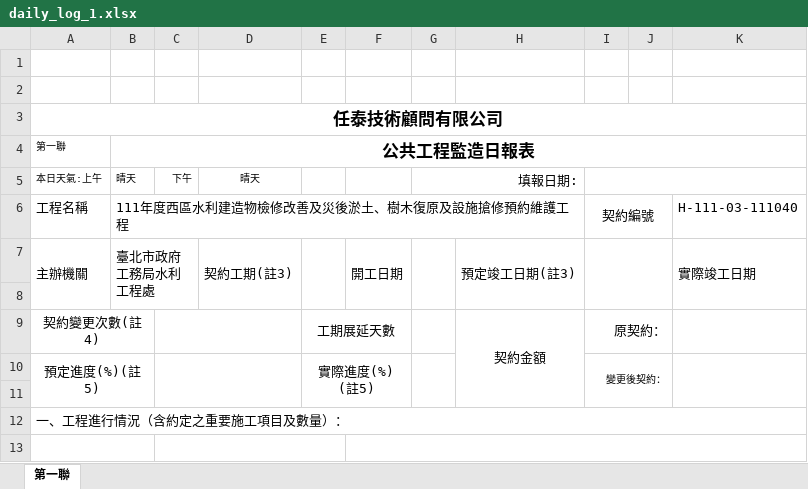
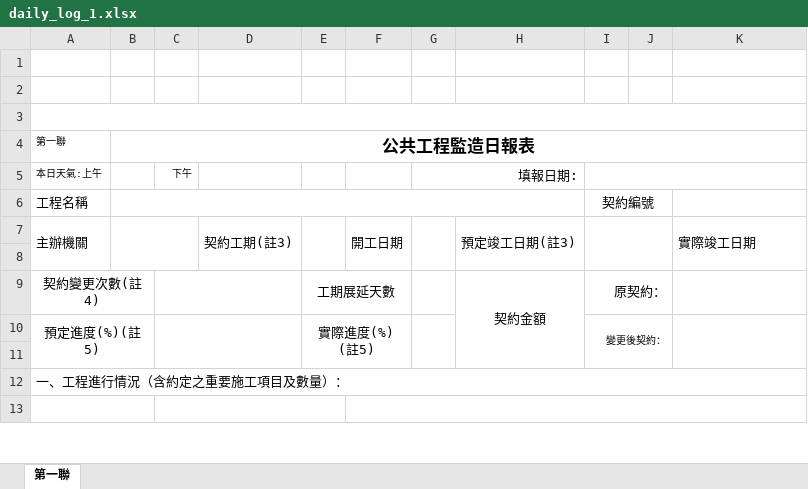
Before and after one commit to DobtorRyanWu/ChienYi, an Excel workbook: construction_template/data/templates_blank/daily_log_1.xlsx, sheet 第一聯, drawn as a sheet; only a part is shown; values as stored, in another font and other column widths than the file's, no borders; the diff names each change by its address in the sheet, - before the commit and + after, or states it on an @@ line.

```diff
--- a/construction_template/data/templates_blank/daily_log_1.xlsx (sheet 第一聯)
+++ b/construction_template/data/templates_blank/daily_log_1.xlsx (sheet 第一聯)
-A3: 任泰技術顧問有限公司
+A3: (empty)
-B5: 晴天
+B5: (empty)
-D5: 晴天
+D5: (empty)
-B6: 111年度西區水利建造物檢修改善及災後淤土、樹木復原及設施搶修預約維護工程
+B6: (empty)
-K6: H-111-03-111040
+K6: (empty)
-B7: 臺北市政府工務局水利工程處
+B7: (empty)
```
Also changed, not shown: construction_template/data/templates_blank/daily_log_2.xlsx, construction_template/data/templates_blank/estimate_report.xlsx, 10 other files.
